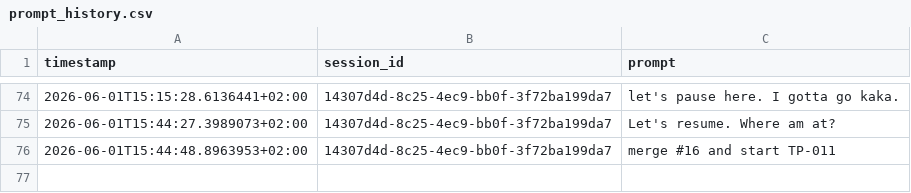
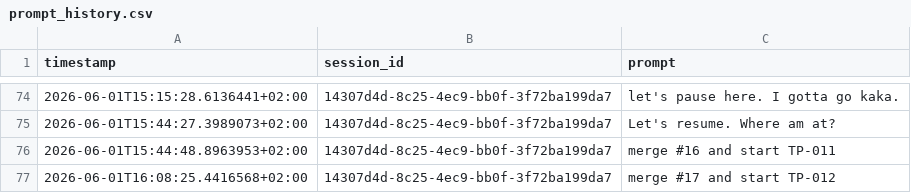
Before and after one commit to adalagandev/task_puncher, a CSV file: prompt_history.csv, drawn as a sheet; only a part is shown, gaps mark what is left out; the diff names each change by its address in the sheet, - before the commit and + after, or states it on an @@ line.

```diff
--- a/prompt_history.csv
+++ b/prompt_history.csv
+row 77: 2026-06-01T16:08:25.4416568+02:00 | 14307d4d-8c25-4ec9-bb0f-3f72ba199da7 | merge #17 and start TP-012
```
